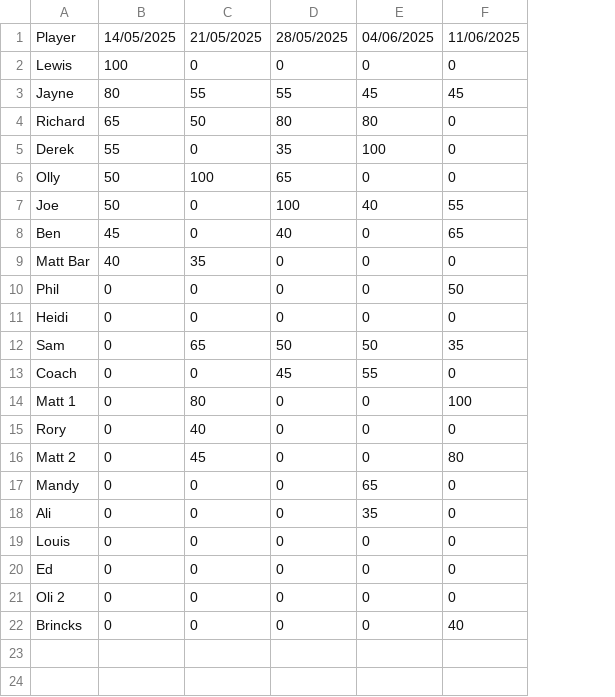
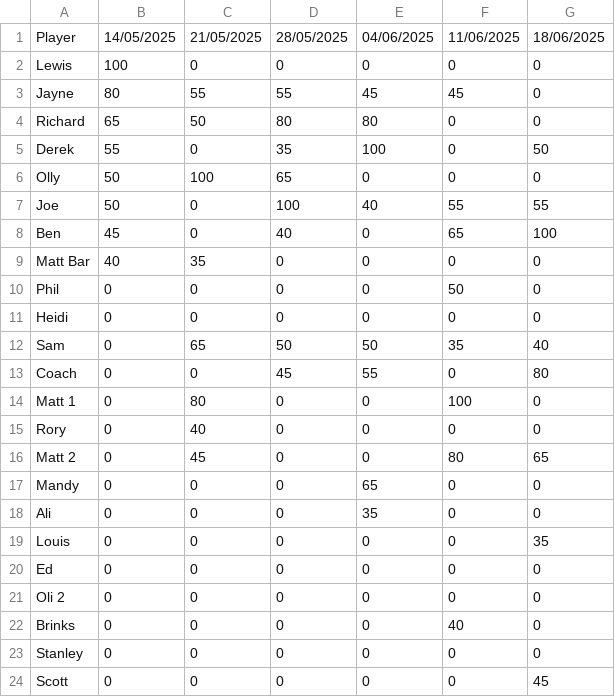
Before and after one commit to Smiter15/Tring-Poker-Club, a CSV file: src/data/season/season-4.csv, drawn as a sheet; the diff names each change by its address in the sheet, - before the commit and + after, or states it on an @@ line.

Commit message:
Season 4 Game 6

```diff
--- a/src/data/season/season-4.csv
+++ b/src/data/season/season-4.csv
+column G, rows 1-22: 18/06/2025 | 0 | 0 | 0 | 50 | 0 | 55 | 100 | 0 | 0 | 0 | 40 | 80 | 0 | 0 | 65 | 0 | 0 | 35 | 0 | 0 | 0
-A22: Brincks
+A22: Brinks
+row 23: Stanley | 0 | 0 | 0 | 0 | 0 | 0
+row 24: Scott | 0 | 0 | 0 | 0 | 0 | 45
```
